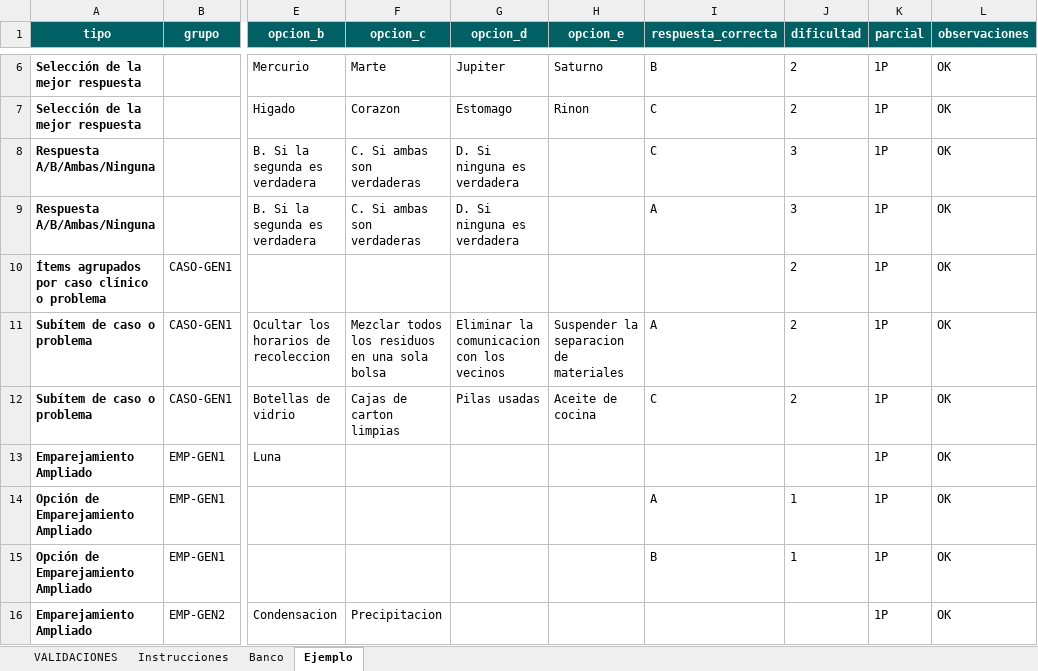
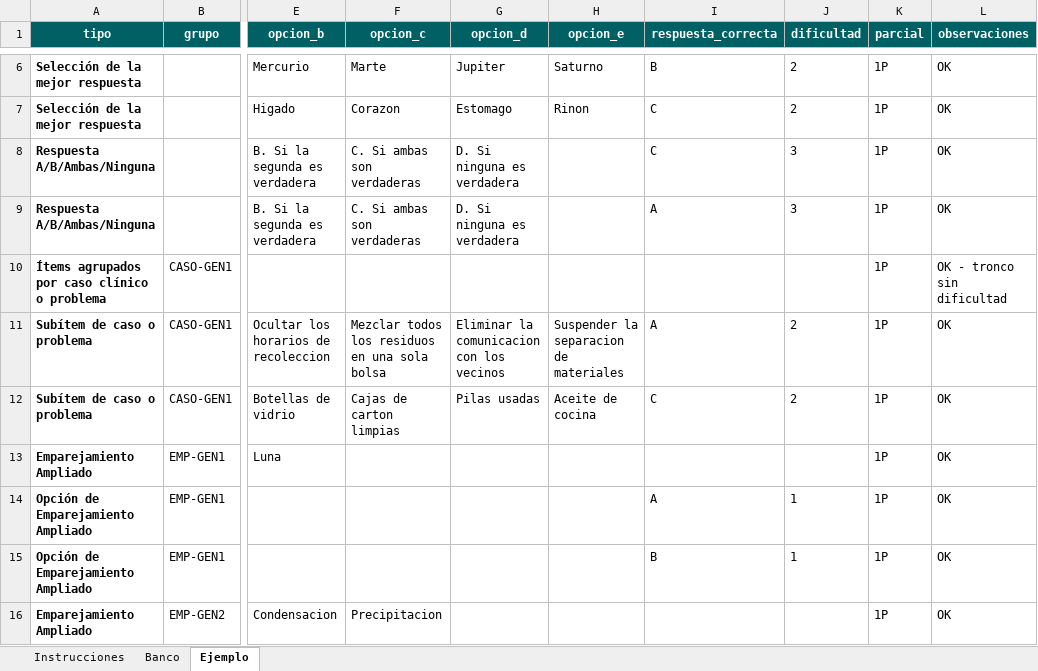
Before and after one commit to 4R13L-D3NY5/evaluaciones, an Excel workbook: evaluaciones-frontend/src/assets/formato_banco_preguntas_asig_EF_1P.xlsx, sheet Ejemplo, drawn as a sheet; only a part is shown, gaps mark what is left out; values as stored, in another font and other column widths than the file's, no borders; the diff names each change by its address in the sheet, - before the commit and + after, or states it on an @@ line.

```diff
--- a/evaluaciones-frontend/src/assets/formato_banco_preguntas_asig_EF_1P.xlsx (sheet Ejemplo)
+++ b/evaluaciones-frontend/src/assets/formato_banco_preguntas_asig_EF_1P.xlsx (sheet Ejemplo)
@@ sheet tab hidden: VALIDACIONES @@
-J10 (dificultad): 2
+J10 (dificultad): (empty)
-L10 (observaciones): OK
+L10 (observaciones): OK - tronco sin dificultad
```
Also changed, not shown: sheet Banco, sheet Instrucciones, formulas that keep their value, hidden cells, evaluaciones-frontend/public/assets/formato_banco_preguntas_asig_EF_1P.xlsx, 6 other files.
